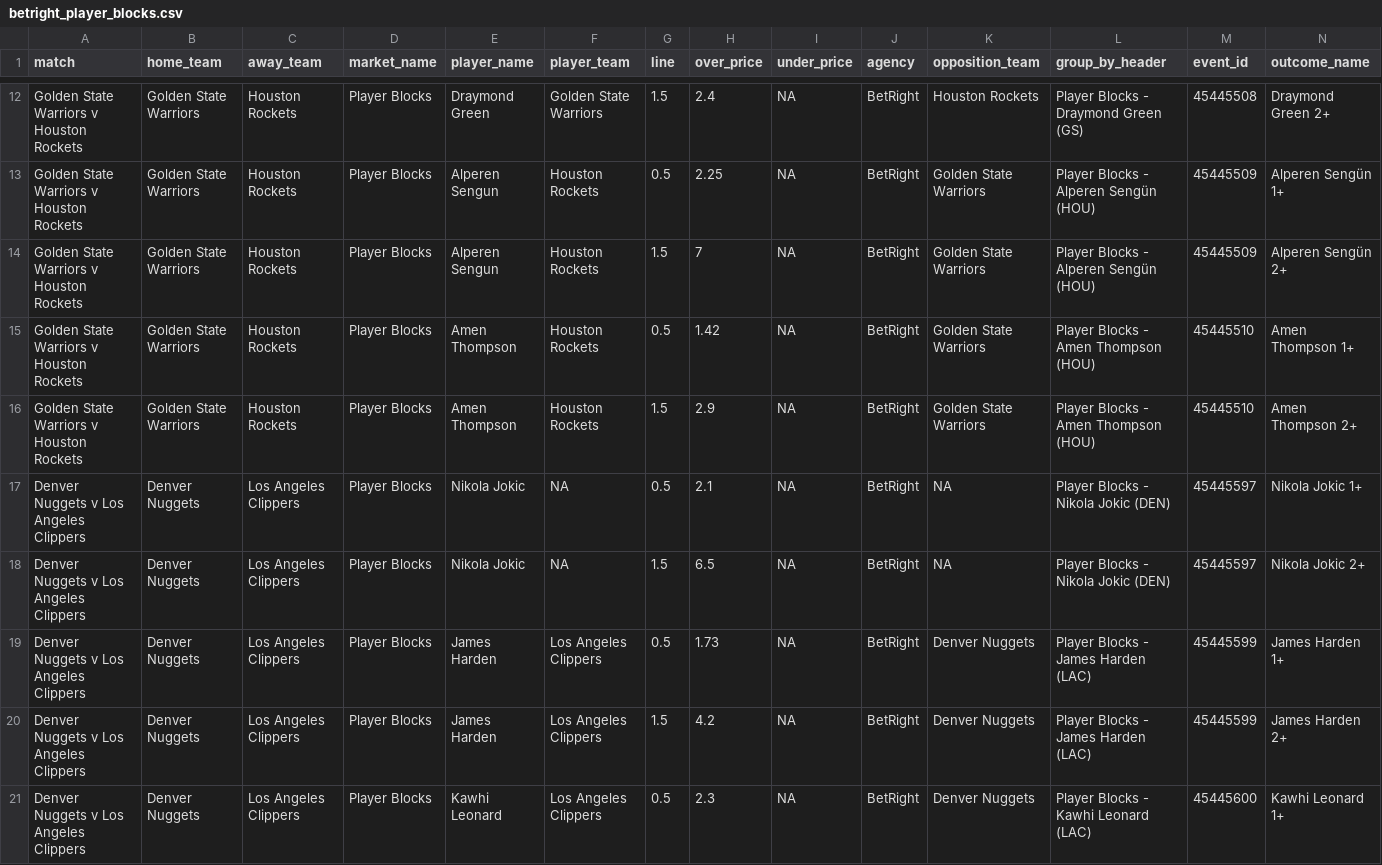
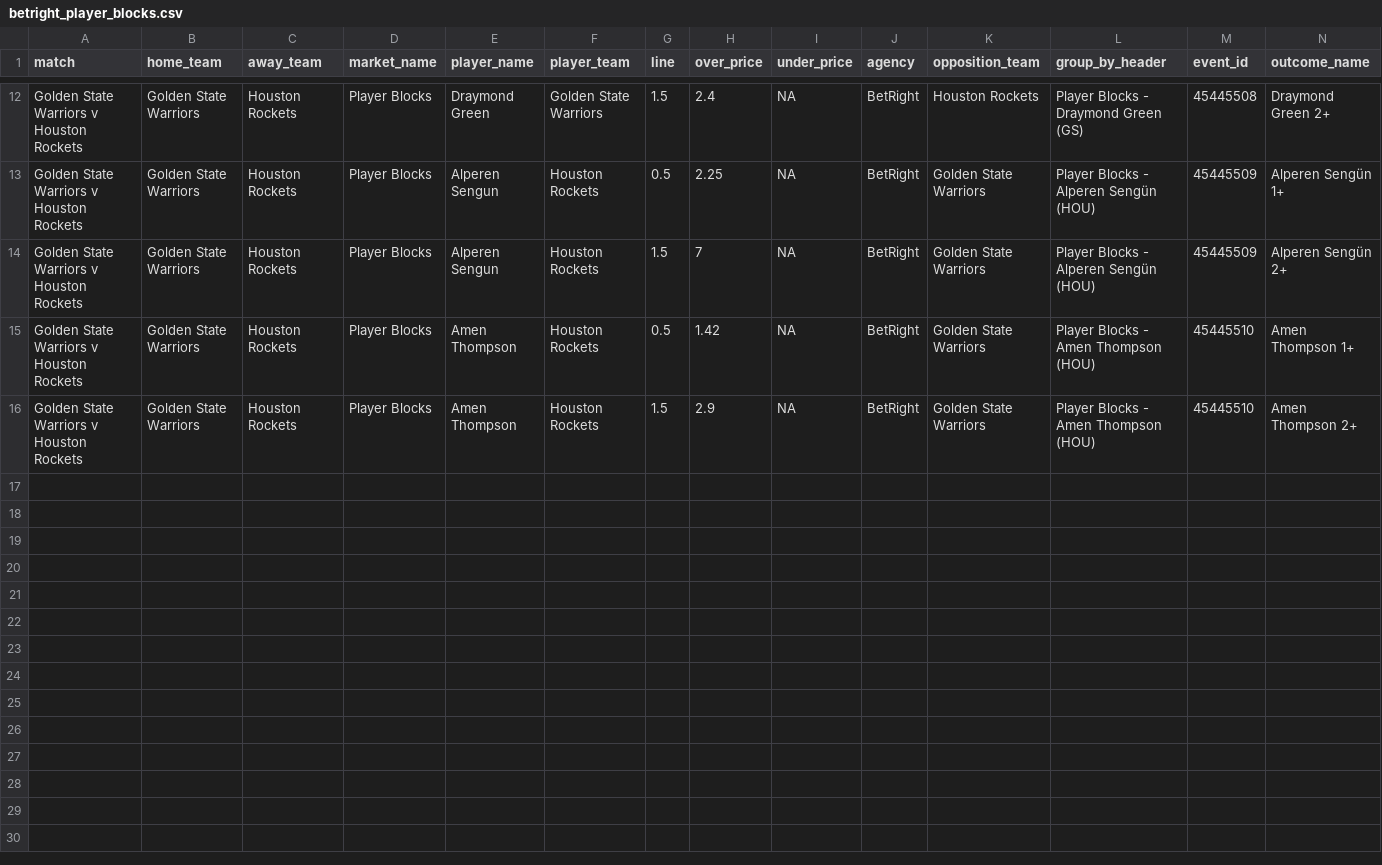
Before and after one commit to jamesbrown1417/NBA, a CSV file: Data/scraped_odds/betright_player_blocks.csv, drawn as a sheet; only a part is shown, gaps mark what is left out; rows hold the shown columns only; the diff covers the shown part only; the diff names each change by its address in the sheet, - before the commit and + after, or states it on an @@ line.

```diff
--- a/Data/scraped_odds/betright_player_blocks.csv
+++ b/Data/scraped_odds/betright_player_blocks.csv
-row 17: Denver Nuggets v Los Angeles Clippers | Denver Nuggets | Los Angeles Clippers | Player Blocks | Nikola Jokic | NA | 0.5 | 2.1 | NA | BetRight | NA | Player Blocks - Nikola Jokic (DEN) | 45445597 | Nikola Jokic 1+
-row 18: Denver Nuggets v Los Angeles Clippers | Denver Nuggets | Los Angeles Clippers | Player Blocks | Nikola Jokic | NA | 1.5 | 6.5 | NA | BetRight | NA | Player Blocks - Nikola Jokic (DEN) | 45445597 | Nikola Jokic 2+
-row 19: Denver Nuggets v Los Angeles Clippers | Denver Nuggets | Los Angeles Clippers | Player Blocks | James Harden | Los Angeles Clippers | 0.5 | 1.73 | NA | BetRight | Denver Nuggets | Player Blocks - James Harden (LAC) | 45445599 | James Harden 1+
-row 20: Denver Nuggets v Los Angeles Clippers | Denver Nuggets | Los Angeles Clippers | Player Blocks | James Harden | Los Angeles Clippers | 1.5 | 4.2 | NA | BetRight | Denver Nuggets | Player Blocks - James Harden (LAC) | 45445599 | James Harden 2+
-row 21: Denver Nuggets v Los Angeles Clippers | Denver Nuggets | Los Angeles Clippers | Player Blocks | Kawhi Leonard | Los Angeles Clippers | 0.5 | 2.3 | NA | BetRight | Denver Nuggets | Player Blocks - Kawhi Leonard (LAC) | 45445600 | Kawhi Leonard 1+
```
Also changed, not shown: 5 removed rows and 3 edited cells elsewhere in this file, Data/scraped_odds/betright_player_steals.csv, Data/scraped_odds/pointsbet_player_assists.csv, 53 other files.
